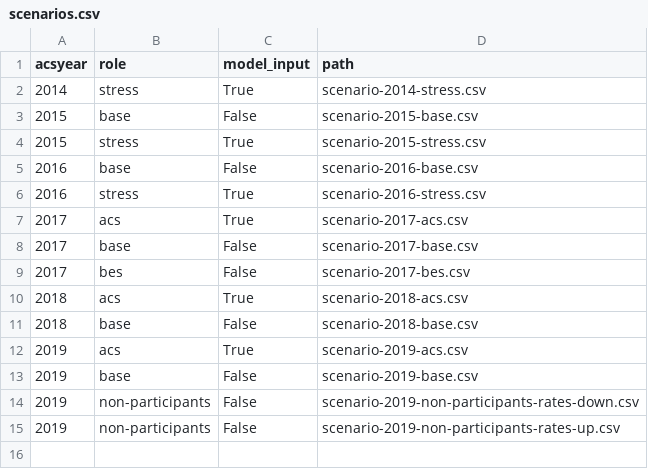
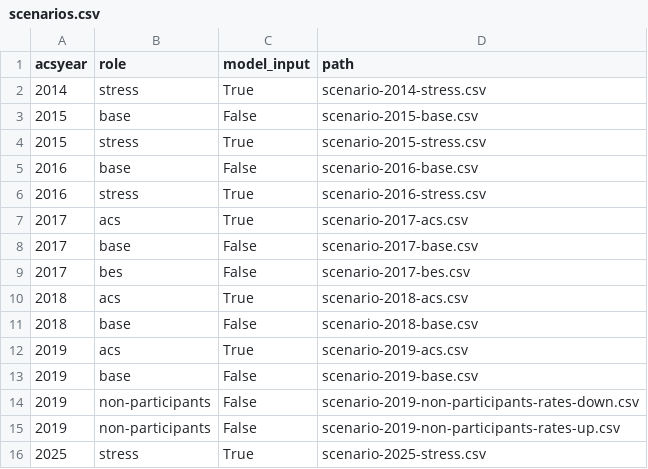
Before and after one commit to quietsnooze/Pm_benchmarking, a CSV file: processed_inputs/scenarios.csv, drawn as a sheet.

```diff
--- a/processed_inputs/scenarios.csv
+++ b/processed_inputs/scenarios.csv
@@ -15 +15,2 @@ acsyear,role,model_input,path
 2019,non-participants,False,scenario-2019-non-participants-rates-up.csv
+2025,stress,True,scenario-2025-stress.csv
```
Also changed, not shown: processed_inputs/firm_results.csv, 6 other files.
